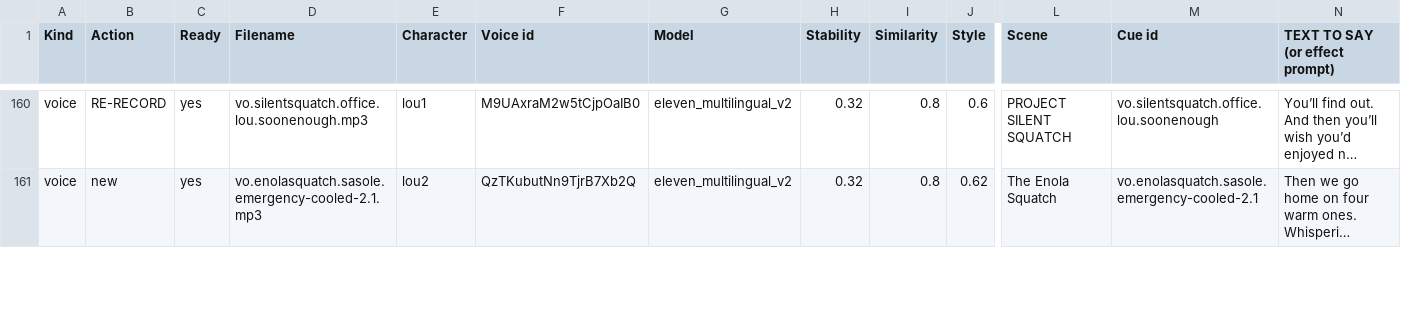
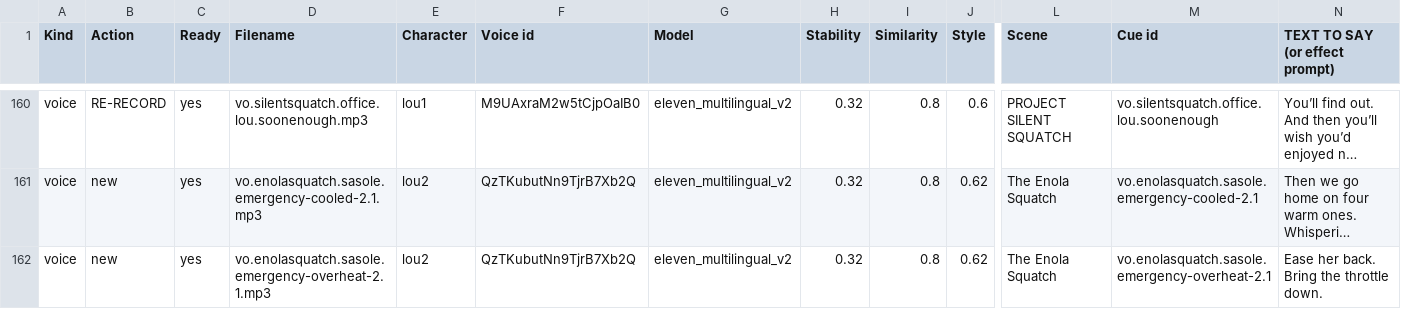
Before and after one commit to LouSputthole/SquatchSmash, a CSV file: docs/audio/RECORD-THIS.csv, drawn as a sheet; only a part is shown, gaps mark what is left out; long unchanged cells end in …; rows hold the shown columns only; the diff covers the shown part only; the diff names each change by its address in the sheet, - before the commit and + after, or states it on an @@ line.

```diff
--- a/docs/audio/RECORD-THIS.csv
+++ b/docs/audio/RECORD-THIS.csv
+row 162: voice | new | yes | vo.enolasquatch.sasole.emergency-overheat-2.1.mp3 | lou2 | QzTKubutNn9TjrB7Xb2Q | eleven_multilingual_v2 | 0.32 | 0.8 | 0.62 | The Enola Squatch | vo.enolasquatch.sasole.emergency-overheat-2.1 | Ease her back. Bring the throttle down.
```
Also changed, not shown: 1 added row and 4 removed rows elsewhere in this file, 5 other files.
